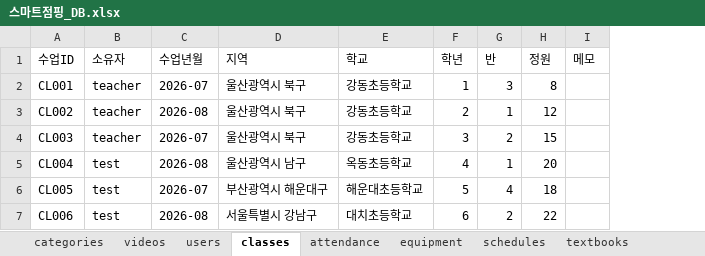
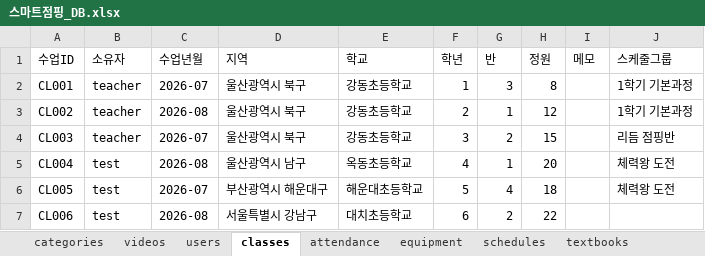
Before and after one commit to legoschool/smart-jumping, an Excel workbook: 스마트점핑_DB.xlsx, sheet classes, drawn as a sheet; values as stored, in another font and other column widths than the file's, no borders; the diff names each change by its address in the sheet, - before the commit and + after, or states it on an @@ line.

```diff
--- a/스마트점핑_DB.xlsx (sheet classes)
+++ b/스마트점핑_DB.xlsx (sheet classes)
+column J (스케줄그룹), rows 2-6: 1학기 기본과정 | 1학기 기본과정 | 리듬 점핑반 | 체력왕 도전 | 체력왕 도전
```
Also changed, not shown: sheet attendance, sheet equipment, 9 other files.
